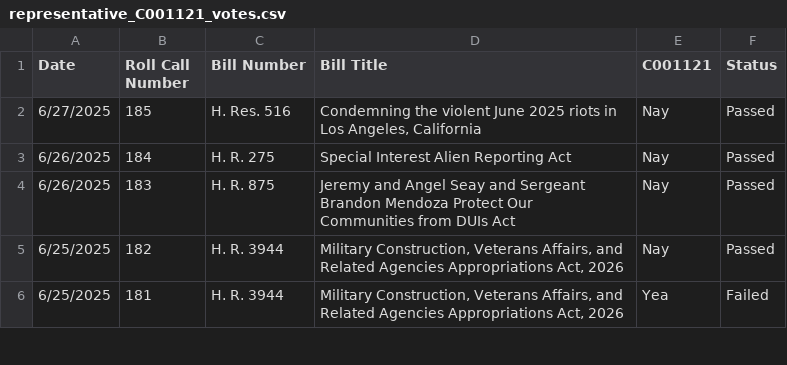
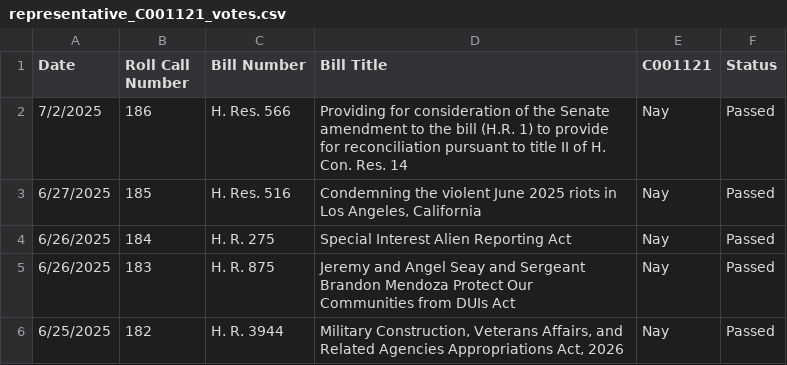
Before and after one commit to githamm/congressional-vote-tracker, a CSV file: representative_C001121_votes.csv, drawn as a sheet; only a part is shown; the shorter side is filled out with more unchanged rows.

```diff
--- a/representative_C001121_votes.csv
+++ b/representative_C001121_votes.csv
@@ -1,2 +1,3 @@
 Date,Roll Call Number,Bill Number,Bill Title,C001121,Status
+7/2/2025,186,H. Res. 566,Providing for consideration of the Senate amendment to the bill (H.R. 1) to provide for reconciliation pursuant to title II of H. Con. Res. 14,Nay,Passed
 6/27/2025,185,H. Res. 516,"Condemning the violent June 2025 riots in Los Angeles, California",Nay,Passed
```
Also changed, not shown: all_votes.csv, representative_B000825_votes.csv, 6 other files.
